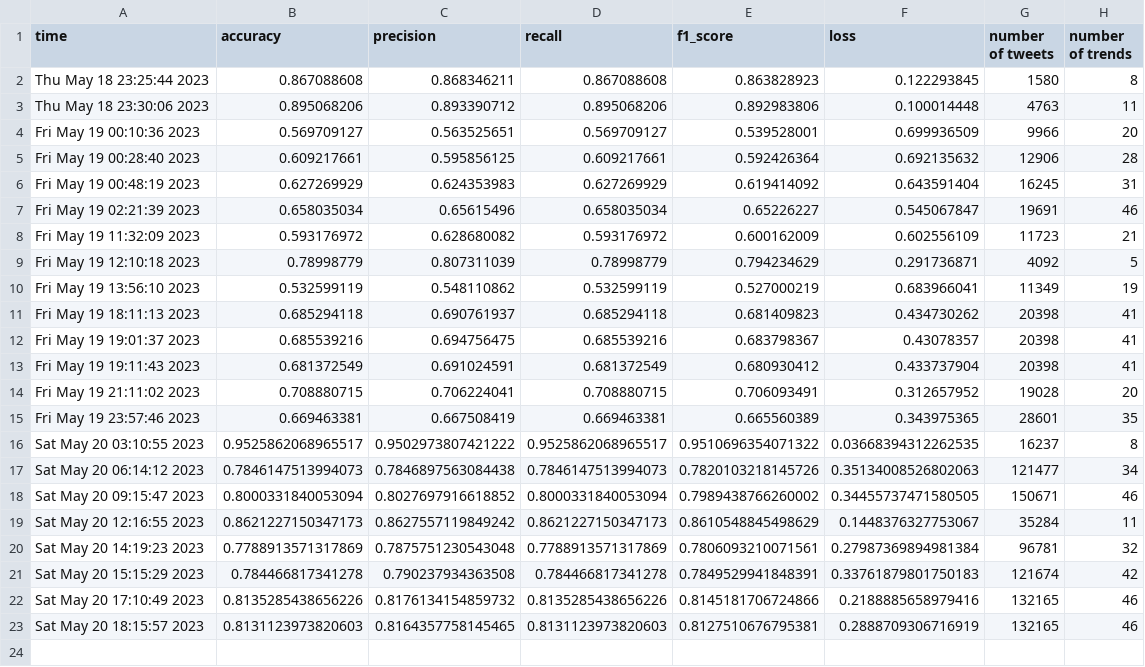
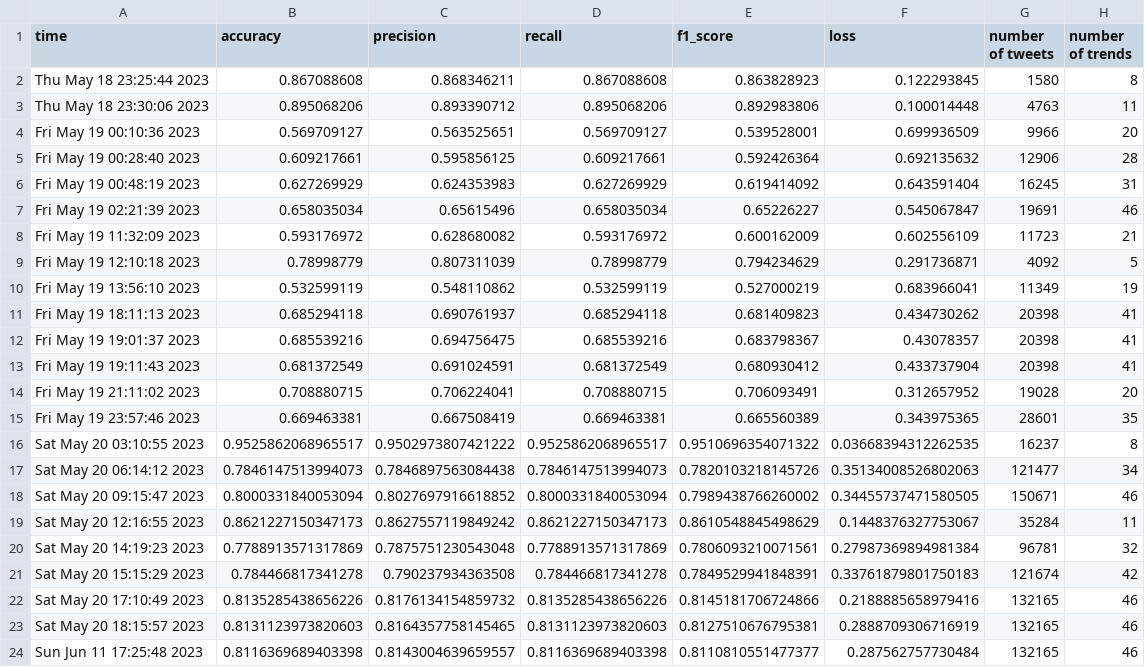
Before and after one commit to mina58/Hashtag-Recommender, a CSV file: NLP/Model_reports/model_report.csv, drawn as a sheet.

```diff
--- a/NLP/Model_reports/model_report.csv
+++ b/NLP/Model_reports/model_report.csv
@@ -23 +23,2 @@ Sat May 20 17:10:49 2023,0.8135285438656226,0.8176134154859732,0.813528543865622
 Sat May 20 18:15:57 2023,0.8131123973820603,0.8164357758145465,0.8131123973820603,0.8127510676795381,0.2888709306716919,132165,46
+Sun Jun 11 17:25:48 2023,0.8116369689403398,0.8143004639659557,0.8116369689403398,0.8110810551477377,0.287562757730484,132165,46
```
Also changed, not shown: 3 other files.
